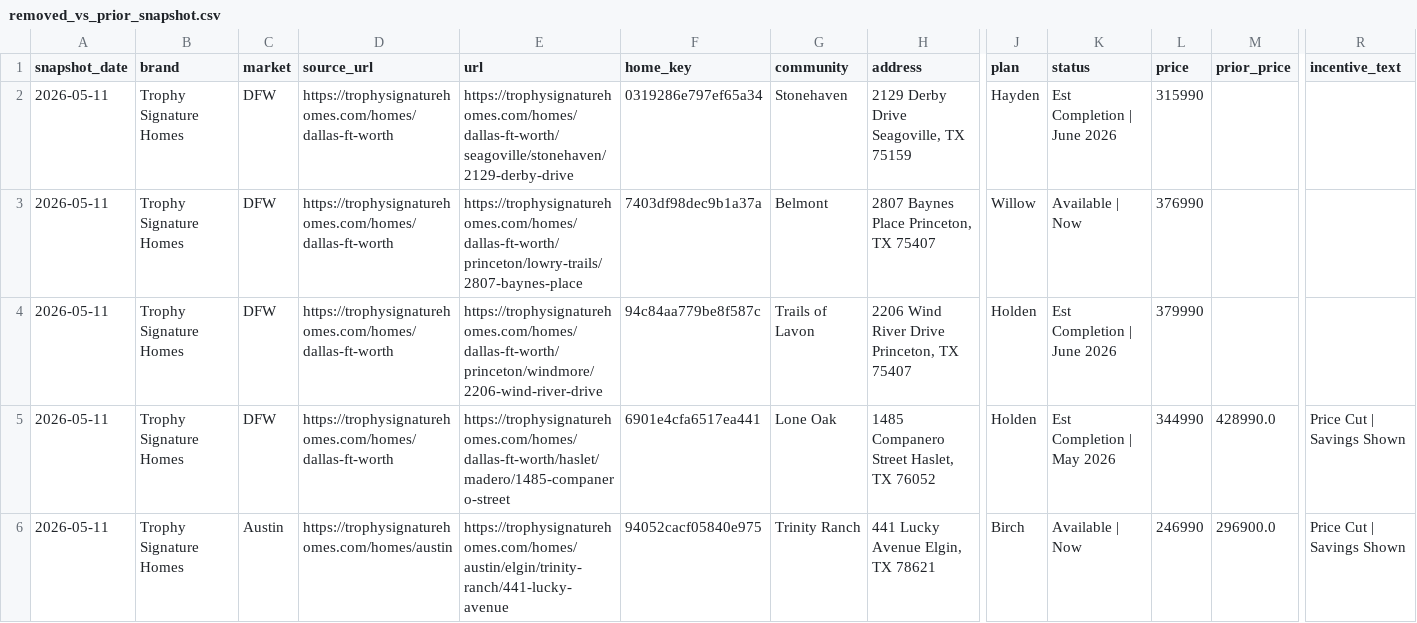
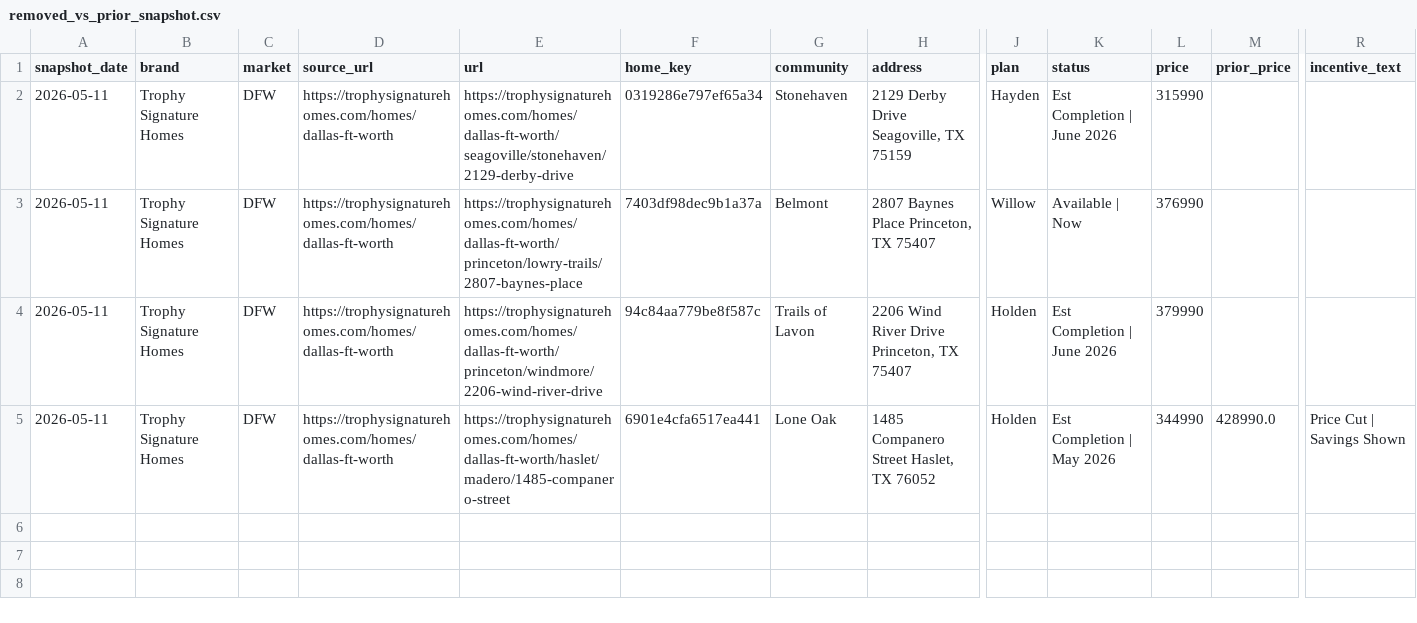
Before and after one commit to aregaladosantiago-hub/grbk-tracker, a CSV file: reports/removed_vs_prior_snapshot.csv, drawn as a sheet; only a part is shown, gaps mark what is left out; rows hold the shown columns only; the diff names each change by its address in the sheet, - before the commit and + after, or states it on an @@ line.

Commit message:
Merge grbk-add-brands-weekly-history

```diff
--- a/reports/removed_vs_prior_snapshot.csv
+++ b/reports/removed_vs_prior_snapshot.csv
-row 6: 2026-05-11 | Trophy Signature Homes | Austin | https://trophysignaturehomes.com/homes/austin | https://trophysignaturehomes.com/homes/austin/elgin/trinity-ranch/441-lucky-avenue | 94052cacf05840e975 | Trinity Ranch | 441 Lucky Avenue Elgin, TX 78621 | Birch | Available | Now | 246990 | 296900.0 | Price Cut | Savings Shown
```
Also changed, not shown: 17 other files.
